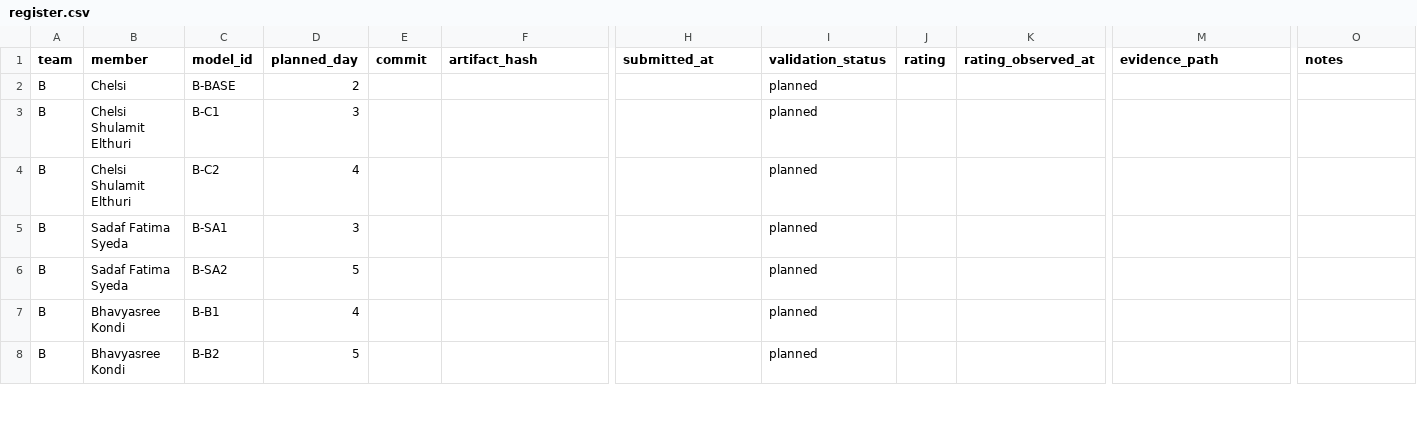
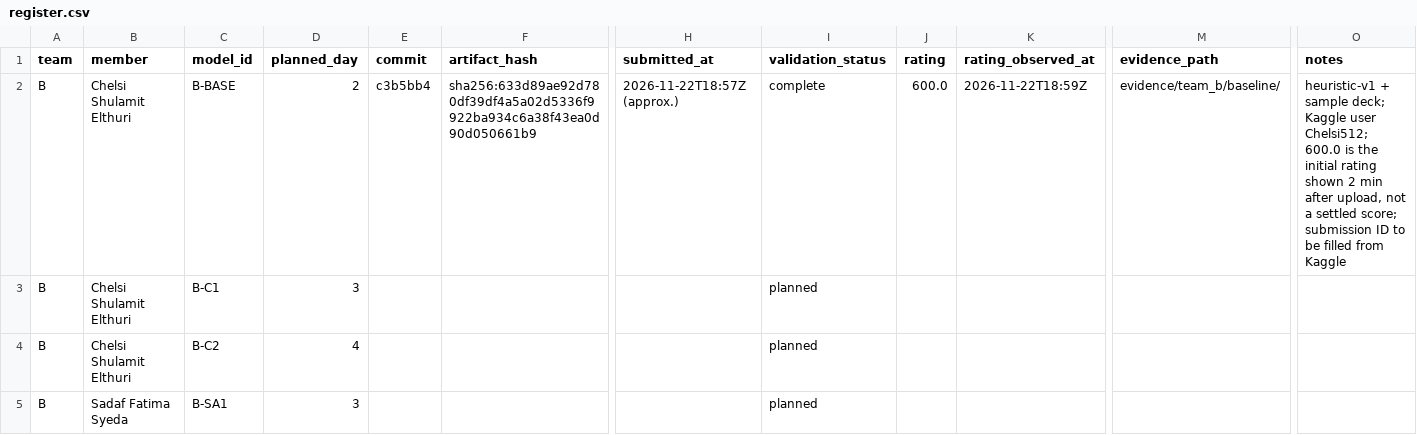
Before and after one commit to rishitha-gogineni/GROUP_PROGRAMMING_09_GenAI_Pokemon, a CSV file: team_b/submissions/register.csv, drawn as a sheet; only a part is shown, gaps mark what is left out; the shorter side is filled out with more unchanged rows; the diff names each change by its address in the sheet, - before the commit and + after, or states it on an @@ line.

Commit message:
Record Team B baseline_v1 Kaggle submission (validation complete, initial rating 600.0)
Archive sha256 633d89ae... built from c3b5bb4; rating is the initial value observed 2 minutes after upload.

```diff
--- a/team_b/submissions/register.csv
+++ b/team_b/submissions/register.csv
-B2 (member): Chelsi
+B2 (member): Chelsi Shulamit Elthuri
-E2 (commit): (empty)
+E2 (commit): c3b5bb4
-F2 (artifact_hash): (empty)
+F2 (artifact_hash): sha256:633d89ae92d780df39df4a5a02d5336f9922ba934c6a38f43ea0d90d050661b9
-H2 (submitted_at): (empty)
+H2 (submitted_at): 2026-11-22T18:57Z (approx.)
-I2 (validation_status): planned
+I2 (validation_status): complete
-J2 (rating): (empty)
+J2 (rating): 600.0
-K2 (rating_observed_at): (empty)
+K2 (rating_observed_at): 2026-11-22T18:59Z
-M2 (evidence_path): (empty)
+M2 (evidence_path): evidence/team_b/baseline/
-O2 (notes): (empty)
+O2 (notes): heuristic-v1 + sample deck; Kaggle user Chelsi512; 600.0 is the initial rating shown 2 min after upload, not a settled score; submission ID to be filled from Kaggle
```
